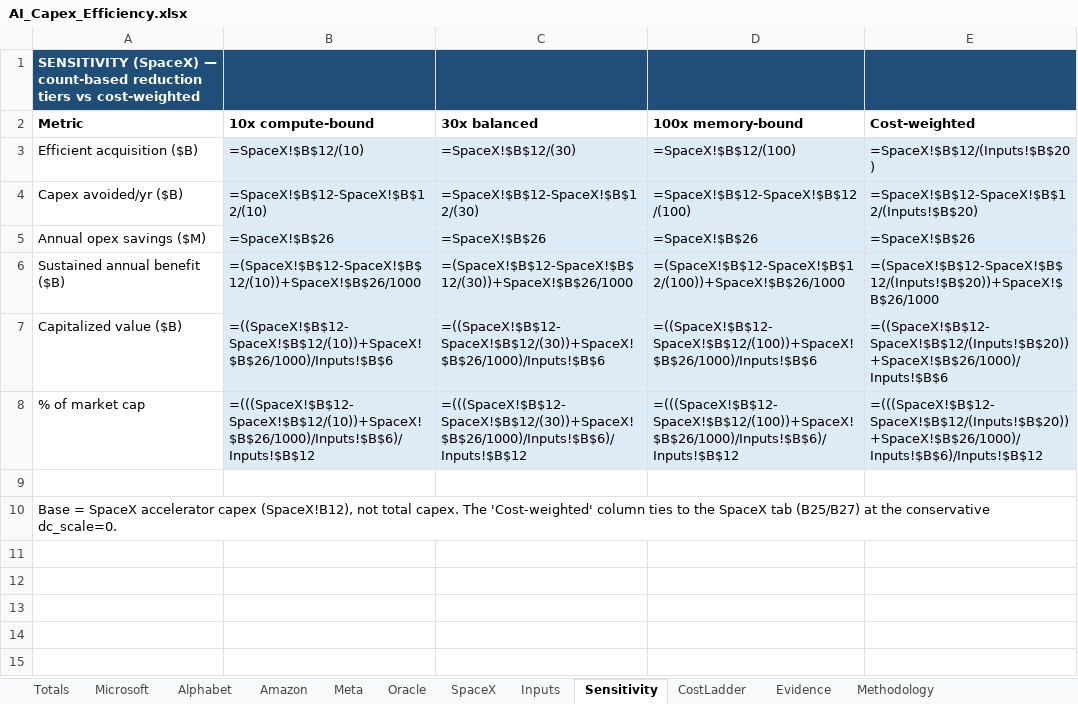
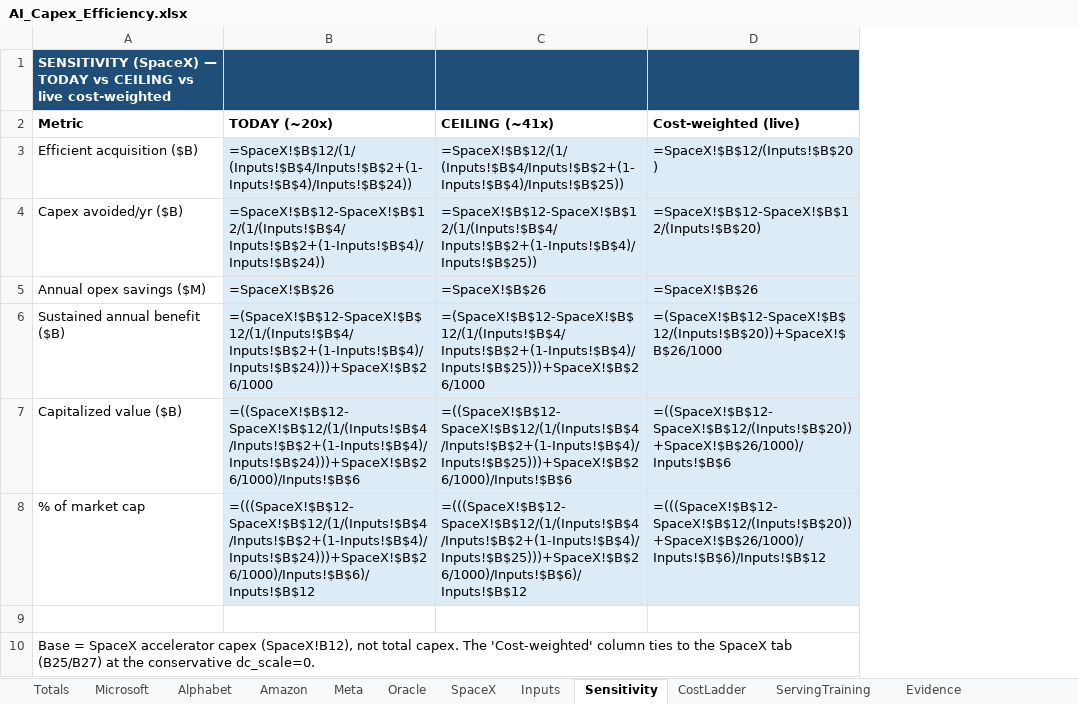
Before and after one commit to fberl/ai-capex-efficiency-model, an Excel workbook: AI_Capex_Efficiency.xlsx, sheet Sensitivity, drawn as a sheet; values as stored, in another font and other column widths than the file's, no borders; formulas without a stored value are shown as written; removed rows and columns are numbered as before the commit, all else as after; the diff names each change by its address in the sheet, - before the commit and + after, or states it on an @@ line.

Commit message:
Two-scenario model: Today (quality-matched x9.24) vs Ceiling (prefill x22.1)
- Scenarios cut from five presets to Today / Ceiling (2026-08-17 ruling):
  Today = measured serving blend x2.19 x equal-quality parameter ratio at the
  deployment scale (x4.22 at 1T) = x9.24 -> ~20x cost-weighted; Ceiling =
  measured prefill x4.02 x 5.5 kernel-campaign speedup = x22.1 -> ~41x.
- Deployment-scale slider trimmed to 1B-1T (default 1T).
- Discount rate 10% -> 6%; SpaceX market cap 1770 -> 1840.
- Market caps refreshed (Alphabet 4250, Amazon 2830, Meta 1490, Oracle 433);
  FY26 capex updates (Amazon 220, Oracle 55.7 actual, Meta 137.5).
- Sidebar de-verbosed; long derivations live in the Methodology tab.
- Workbook: transformer decode now uses the measured 1/context law; Inputs
  carries the Today/Ceiling scenario block; stale 10%-era numbers fixed.
- Blend crossover corrections (training share ~0.06, 100:1@8k x0.28).

```diff
--- a/AI_Capex_Efficiency.xlsx (sheet Sensitivity)
+++ b/AI_Capex_Efficiency.xlsx (sheet Sensitivity)
+sheet tab: ServingTraining
-column B (10x compute-bound), rows 3-8: =SpaceX!$B$12/(10) | =SpaceX!$B$12-SpaceX!$B$12/(10) | =SpaceX!$B$26 | =(SpaceX!$B$12-SpaceX!$B$12/(10))+SpaceX!$B$26/1000 | =((SpaceX!$B$12-SpaceX!$B$12/(10))+SpaceX!$B$26/1000)/Inputs!$B$6 | =(((SpaceX!$B$12-SpaceX!$B$12/(10))+SpaceX!$B$26/1000)/Inputs!$B$6)/Inputs!$B$12
-column C (30x balanced), rows 3-8: =SpaceX!$B$12/(30) | =SpaceX!$B$12-SpaceX!$B$12/(30) | =SpaceX!$B$26 | =(SpaceX!$B$12-SpaceX!$B$12/(30))+SpaceX!$B$26/1000 | =((SpaceX!$B$12-SpaceX!$B$12/(30))+SpaceX!$B$26/1000)/Inputs!$B$6 | =(((SpaceX!$B$12-SpaceX!$B$12/(30))+SpaceX!$B$26/1000)/Inputs!$B$6)/Inputs!$B$12
-column D (100x memory-bound), rows 3-8: =SpaceX!$B$12/(100) | =SpaceX!$B$12-SpaceX!$B$12/(100) | =SpaceX!$B$26 | =(SpaceX!$B$12-SpaceX!$B$12/(100))+SpaceX!$B$26/1000 | =((SpaceX!$B$12-SpaceX!$B$12/(100))+SpaceX!$B$26/1000)/Inputs!$B$6 | =(((SpaceX!$B$12-SpaceX!$B$12/(100))+SpaceX!$B$26/1000)/Inputs!$B$6)/Inputs!$B$12
+column B (TODAY (~20x)), rows 3-8: =SpaceX!$B$12/(1/(Inputs!$B$4/Inputs!$B$2+(1-Inputs!$B$4)/Inputs!$B$24)) | =SpaceX!$B$12-SpaceX!$B$12/(1/(Inputs!$B$4/Inputs!$B$2+(1-Inputs!$B$4)/Inputs!$B$24)) | =SpaceX!$B$26 | =(SpaceX!$B$12-SpaceX!$B$12/(1/(Inputs!$B$4/Inputs!$B$2+(1-Inputs!$B$4)/Inputs!$B$24)))+SpaceX!$B$26/1000 | =((SpaceX!$B$12-SpaceX!$B$12/(1/(Inputs!$B$4/Inputs!$B$2+(1-Inputs!$B$4)/Inputs!$B$24)))+SpaceX!$B$26/1000)/Inputs!$B$6 | =(((SpaceX!$B$12-SpaceX!$B$12/(1/(Inputs!$B$4/Inputs!$B$2+(1-Inputs!$B$4)/Inputs!$B$24)))+SpaceX!$B$26/1000)/Inputs!$B$6)/Inputs!$B$12
+column C (CEILING (~41x)), rows 3-8: =SpaceX!$B$12/(1/(Inputs!$B$4/Inputs!$B$2+(1-Inputs!$B$4)/Inputs!$B$25)) | =SpaceX!$B$12-SpaceX!$B$12/(1/(Inputs!$B$4/Inputs!$B$2+(1-Inputs!$B$4)/Inputs!$B$25)) | =SpaceX!$B$26 | =(SpaceX!$B$12-SpaceX!$B$12/(1/(Inputs!$B$4/Inputs!$B$2+(1-Inputs!$B$4)/Inputs!$B$25)))+SpaceX!$B$26/1000 | =((SpaceX!$B$12-SpaceX!$B$12/(1/(Inputs!$B$4/Inputs!$B$2+(1-Inputs!$B$4)/Inputs!$B$25)))+SpaceX!$B$26/1000)/Inputs!$B$6 | =(((SpaceX!$B$12-SpaceX!$B$12/(1/(Inputs!$B$4/Inputs!$B$2+(1-Inputs!$B$4)/Inputs!$B$25)))+SpaceX!$B$26/1000)/Inputs!$B$6)/Inputs!$B$12
-A1 (Metric): …(SpaceX) — count-based reduction tiers vs cost-weighted
+A1 (Metric): …(SpaceX) — TODAY vs CEILING vs live cost-weighted
-D2: Cost-weighted
+D2: Cost-weighted (live)
```
Also changed, not shown: sheet Inputs, sheet Methodology, sheet Oracle, sheet Amazon, sheet Meta, sheet SpaceX, 3 more sheets, 5 other files.
